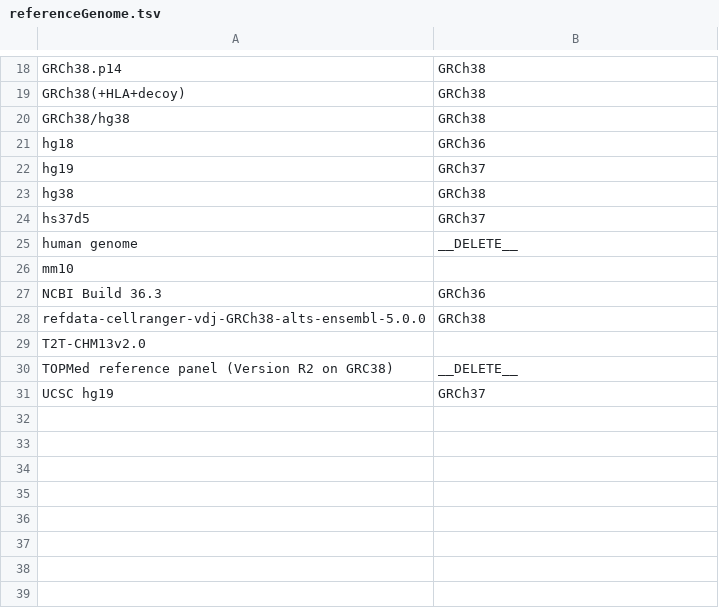
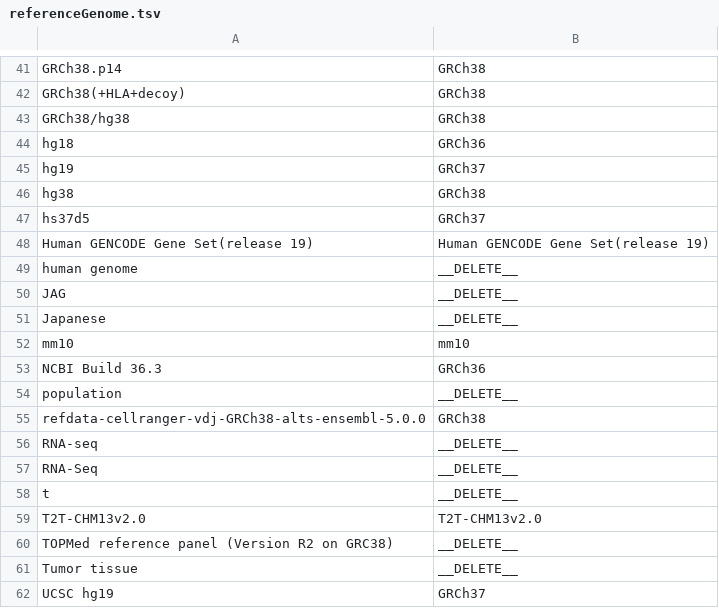
Before and after one commit to dbcls/humandbs, a TSV file: apps/backend/src/crawler/data/facet-mappings/referenceGenome.tsv, drawn as a sheet; only a part is shown, gaps mark what is left out; the diff covers the shown part only.

```diff
--- a/apps/backend/src/crawler/data/facet-mappings/referenceGenome.tsv
+++ b/apps/backend/src/crawler/data/facet-mappings/referenceGenome.tsv
@@ -24,8 +47,16 @@ hg38	GRCh38
 hs37d5	GRCh37
+Human GENCODE Gene Set(release 19)	Human GENCODE Gene Set(release 19)
 human genome	__DELETE__
-mm10	
+JAG	__DELETE__
+Japanese	__DELETE__
+mm10	mm10
 NCBI Build 36.3	GRCh36
+population	__DELETE__
 refdata-cellranger-vdj-GRCh38-alts-ensembl-5.0.0	GRCh38
-T2T-CHM13v2.0	
+RNA-seq	__DELETE__
+RNA-Seq	__DELETE__
+t	__DELETE__
+T2T-CHM13v2.0	T2T-CHM13v2.0
 TOPMed reference panel (Version R2 on GRC38)	__DELETE__
+Tumor tissue	__DELETE__
 UCSC hg19	GRCh37
```
Also changed, not shown: 23 added rows and 3 edited cells elsewhere in this file, apps/backend/src/crawler/data/facet-mappings/assayType.tsv, apps/backend/src/crawler/data/facet-mappings/cellLine.tsv, 16 other files.
